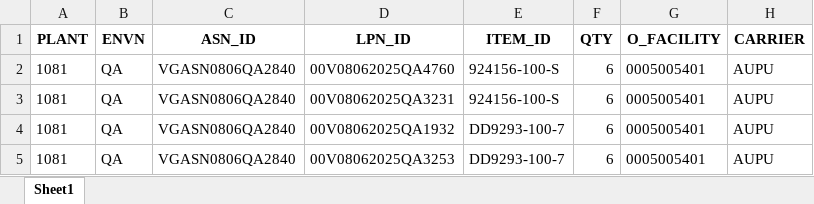
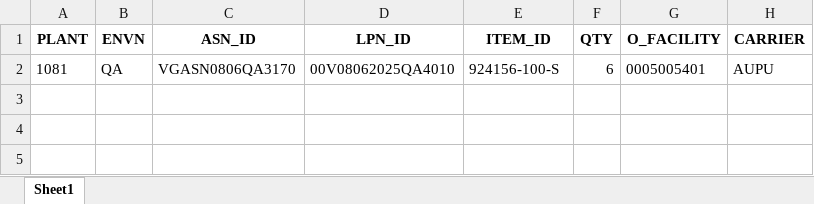
Before and after one commit to Vino0585/Nike, an Excel workbook: J30/Output_files/ASN_Creation_Report.xlsx, sheet Sheet1, drawn as a sheet; values as stored, in another font and other column widths than the file's, no borders; the diff names each change by its address in the sheet, - before the commit and + after, or states it on an @@ line.

```diff
--- a/J30/Output_files/ASN_Creation_Report.xlsx (sheet Sheet1)
+++ b/J30/Output_files/ASN_Creation_Report.xlsx (sheet Sheet1)
-C2 (ASN_ID): VGASN0806QA2840
+C2 (ASN_ID): VGASN0806QA3170
-D2 (LPN_ID): 00V08062025QA4760
+D2 (LPN_ID): 00V08062025QA4010
-row 3: 1081 | QA | VGASN0806QA2840 | 00V08062025QA3231 | 924156-100-S | 6 | 0005005401 | AUPU
-row 4: 1081 | QA | VGASN0806QA2840 | 00V08062025QA1932 | DD9293-100-7 | 6 | 0005005401 | AUPU
-row 5: 1081 | QA | VGASN0806QA2840 | 00V08062025QA3253 | DD9293-100-7 | 6 | 0005005401 | AUPU
```
Also changed, not shown: J30/Input_files/WorkSheet.xlsx, 1 other file.
